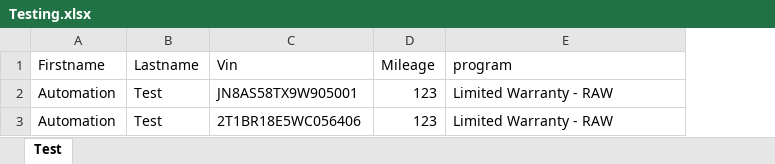
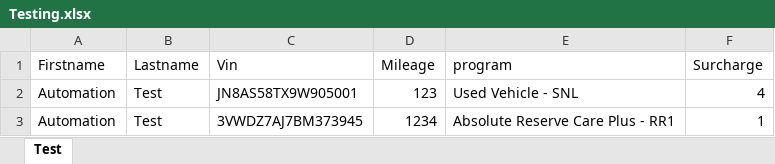
Before and after one commit to ankitcoforge/adle2eautomation, an Excel workbook: Testing.xlsx, sheet Test, drawn as a sheet; values as stored, in another font and other column widths than the file's, no borders; removed rows and columns are numbered as before the commit, all else as after; the diff names each change by its address in the sheet, - before the commit and + after, or states it on an @@ line.

```diff
--- a/Testing.xlsx (sheet Test)
+++ b/Testing.xlsx (sheet Test)
+column F (Surcharge), row 2: 4
-E2 (program): Limited Warranty - RAW
+E2 (program): Used Vehicle - SNL
-row 3: Automation | Test | 2T1BR18E5WC056406 | 123 | Limited Warranty - RAW
+row 3: Automation | Test | 3VWDZ7AJ7BM373945 | 1234 | Absolute Reserve Care Plus - RR1 | 1
```
Also changed, not shown: 10 other files.
